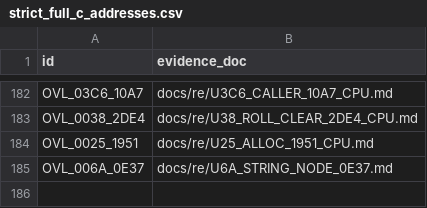
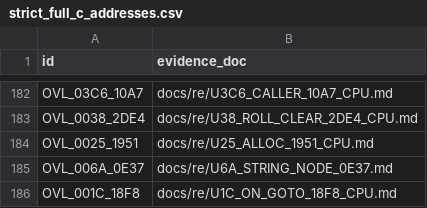
Before and after one commit to huntergdavis/poolrad-decomp, a CSV file: docs/re/strict_full_c_addresses.csv, drawn as a sheet; only a part is shown, gaps mark what is left out; the diff names each change by its address in the sheet, - before the commit and + after, or states it on an @@ line.

Commit message:
Accept U1C +18F8 ON GOTO/GOSUB (PR #989, strict-credit upgrade); checkpoint 185/236 + re-pin
Verifying-lane re-run at head 09316778: 333 cases (311 return, 6 CALLEE,
2 TRANSFER, 12 CODE), caller 57/57, chain 566/75; 58 native, sha a29534d3.
Body [18F8,198D) 149 B; +18F8 was already BASE_VERIFIED via ECL_HANDLERS,
so this is a strict-only upgrade (identity count unchanged). Limits retained:
+0136 party lists must terminate; synthetic native. function_queue_audit:
strict 185 (175 overlay + ten resident), identities 236 (225 + eleven),
unknown 573, queue_sha256 28a1abe1. Schema-8 re-pin: 498 candidates, 66
composable, queue_sha256 45c87495.

```diff
--- a/docs/re/strict_full_c_addresses.csv
+++ b/docs/re/strict_full_c_addresses.csv
+row 186: OVL_001C_18F8 | docs/re/U1C_ON_GOTO_18F8_CPU.md
```
Also changed, not shown: 4 other files.
